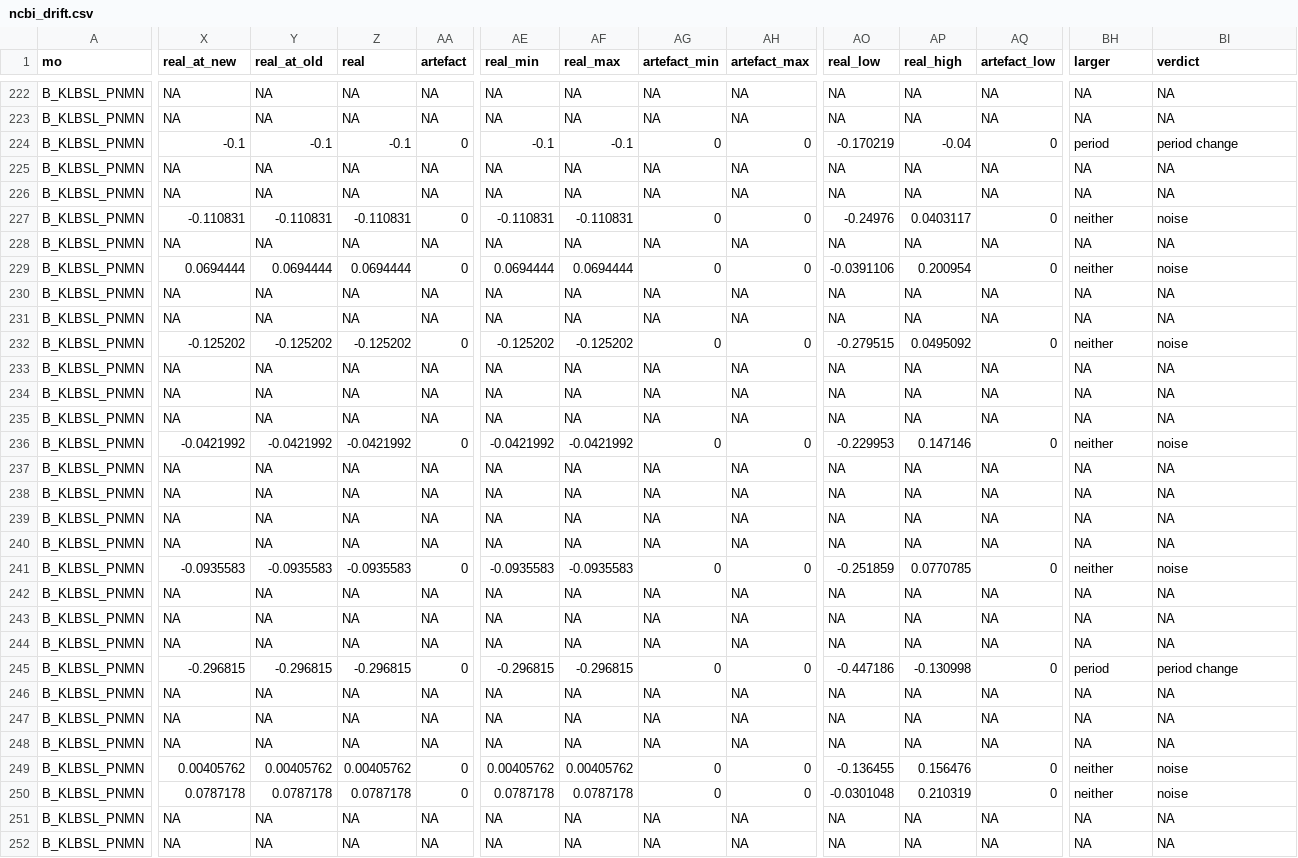
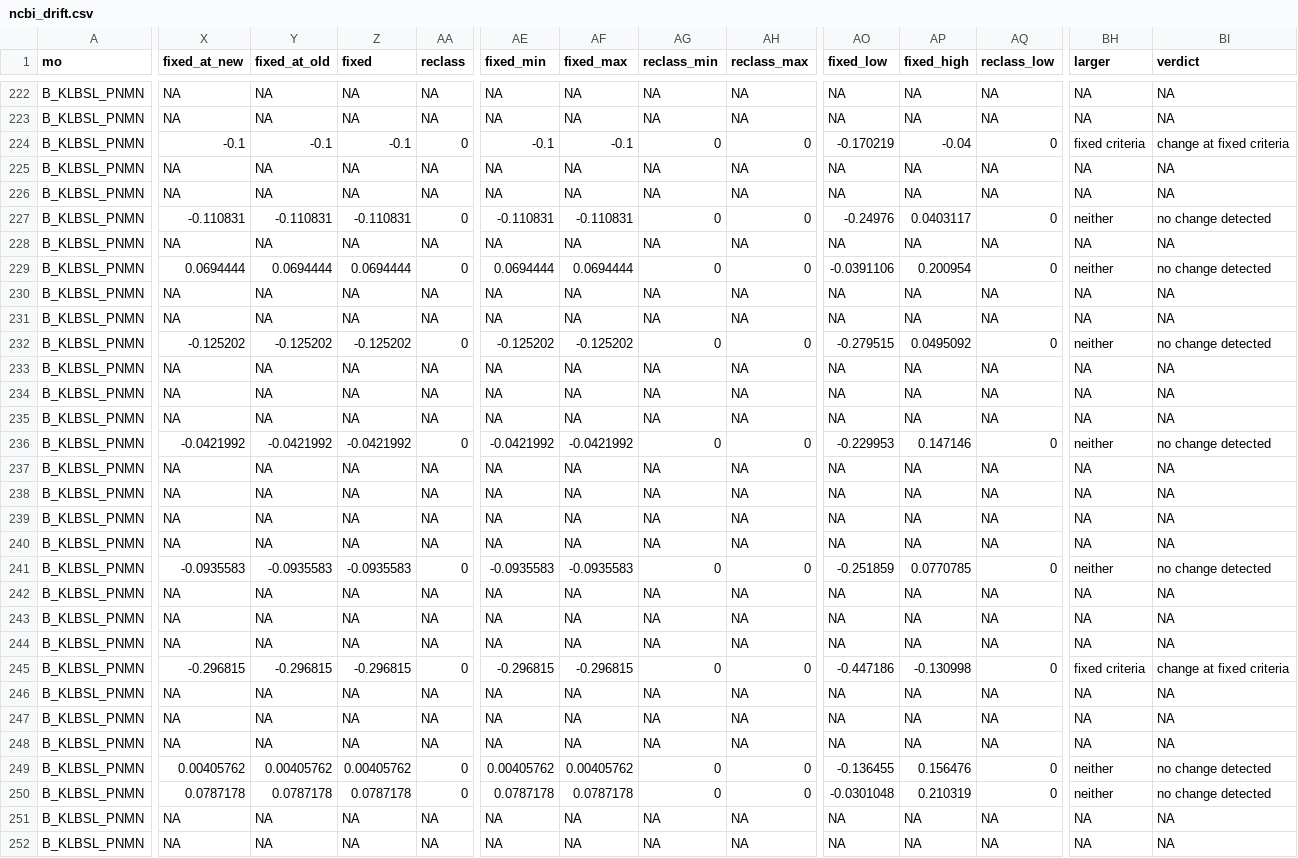
Before and after one commit to FerrumSL/breakpoint-drift, a CSV file: results/ncbi_drift.csv, drawn as a sheet; only a part is shown, gaps mark what is left out; the diff covers the shown part only; the diff names each change by its address in the sheet, - before the commit and + after, or states it on an @@ line.

Commit message:
breakpointdrift 1.2.0: reclassification and change at fixed criteria
- One set of names in code, results and reports: the two parts are
  reclassification (`reclass`, was `artefact`) and the change at fixed
  criteria (`fixed`, was `real`); verdicts renamed to match.
- `breakpoints` argument for MIC rows the AMR package lacks.
- CLSI's 2019 fluoroquinolone revision in NCBI BioSample antibiograms
  (scripts/ncbi_fluoroquinolones.R and its data).
- Faster bootstrap with identical draws and results.
- Simulation rerun with 1,000 datasets per cell; NARMS results by host.
- Fixes: exact matching of optional columns, missing isolate IDs, capped
  values off the dilution grid, the report's pair count.
- README rewritten; method detail moved to docs/method.md.

```diff
--- a/results/ncbi_drift.csv
+++ b/results/ncbi_drift.csv
-X1: real_at_new
+X1: fixed_at_new
-Y1: real_at_old
+Y1: fixed_at_old
-Z1: real
+Z1: fixed
-AA1: artefact
+AA1: reclass
-AE1: real_min
+AE1: fixed_min
-AF1: real_max
+AF1: fixed_max
-AG1: artefact_min
+AG1: reclass_min
-AH1: artefact_max
+AH1: reclass_max
-AO1: real_low
+AO1: fixed_low
-AP1: real_high
+AP1: fixed_high
-AQ1: artefact_low
+AQ1: reclass_low
-BH224 (larger): period
+BH224 (larger): fixed criteria
-BI224 (verdict): period change
+BI224 (verdict): change at fixed criteria
-BI227 (verdict): noise
+BI227 (verdict): no change detected
-BI229 (verdict): noise
+BI229 (verdict): no change detected
-BI232 (verdict): noise
+BI232 (verdict): no change detected
-BI236 (verdict): noise
+BI236 (verdict): no change detected
-BI241 (verdict): noise
+BI241 (verdict): no change detected
-BH245 (larger): period
+BH245 (larger): fixed criteria
-BI245 (verdict): period change
+BI245 (verdict): change at fixed criteria
-BI249:BI250 (verdict): noise
+BI249:BI250 (verdict): no change detected
```
Also changed, not shown: 53 edited cells elsewhere in this file, results/narms_cluster.csv, results/narms_editions.csv, 37 other files.
